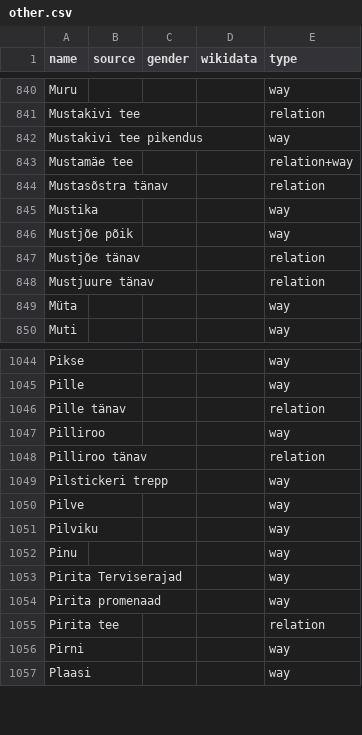
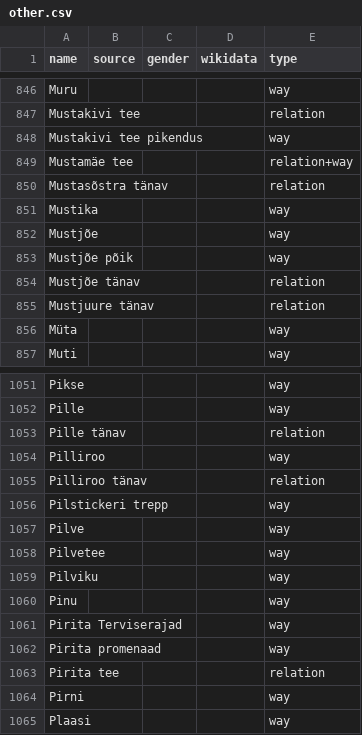
Before and after one commit to EqualStreetNames/equalstreetnames-tallinn, a CSV file: data/other.csv, drawn as a sheet; only a part is shown, gaps mark what is left out; the diff covers the shown part only; the diff names each change by its address in the sheet, - before the commit and + after, or states it on an @@ line.

```diff
--- a/data/other.csv
+++ b/data/other.csv
+row 852: Mustjõe |  |  |  | way
+row 1058: Pilvetee |  |  |  | way
```
Also changed, not shown: 6 added rows elsewhere in this file, 3 other files.
